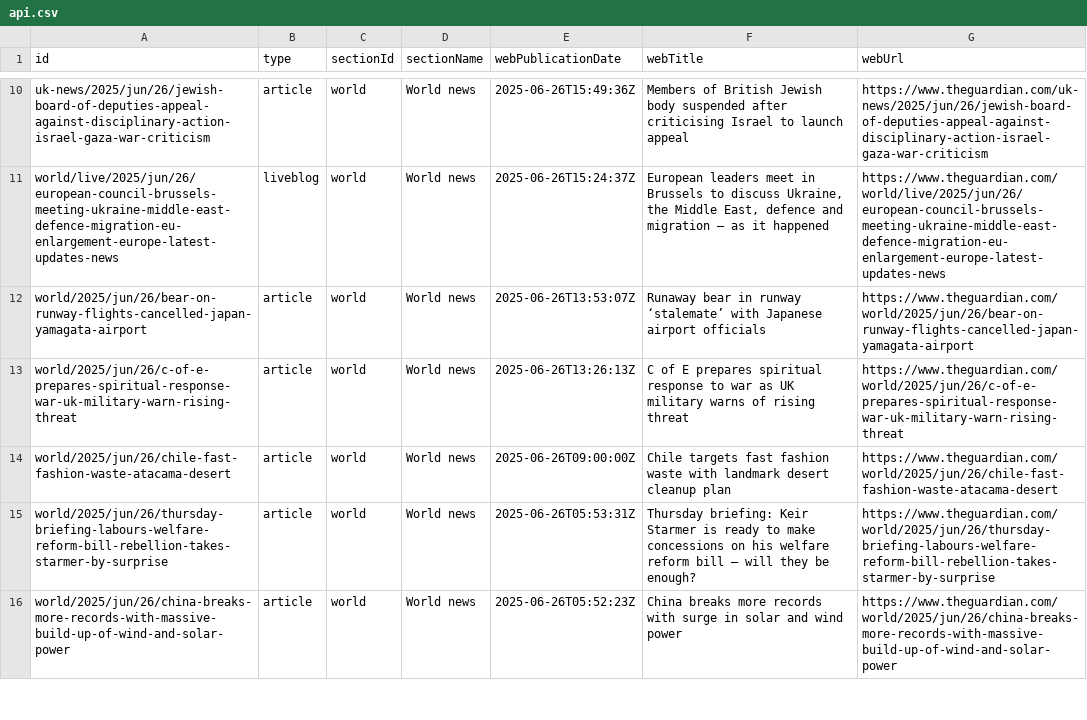
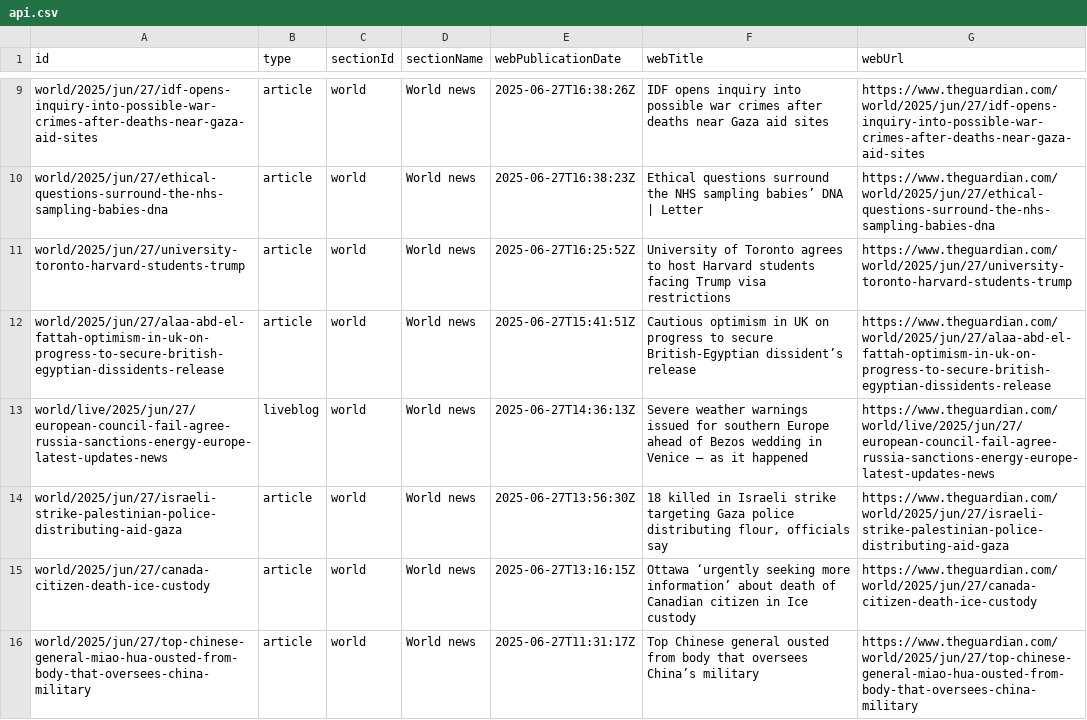
Before and after one commit to 400Ping/OpenSource-Platform, a CSV file: api.csv, drawn as a sheet; only a part is shown, gaps mark what is left out; addresses are those after the commit; the diff covers the shown part only; the diff names each change by its address in the sheet, - before the commit and + after, or states it on an @@ line.

```diff
--- a/api.csv
+++ b/api.csv
-A9 (id): uk-news/2025/jun/26/jewish-board-of-deputies-appeal-against-disciplinary-action-israel-gaza-war-criticism
+A9 (id): world/2025/jun/27/idf-opens-inquiry-into-possible-war-crimes-after-deaths-near-gaza-aid-sites
-E9 (webPublicationDate): 2025-06-26T15:49:36Z
+E9 (webPublicationDate): 2025-06-27T16:38:26Z
-F9 (webTitle): Members of British Jewish body suspended after criticising Israel to launch appeal
+F9 (webTitle): IDF opens inquiry into possible war crimes after deaths near Gaza aid sites
-G9 (webUrl): https://www.theguardian.com/uk-news/2025/jun/26/jewish-board-of-deputies-appeal-against-disciplinary-action-israel-gaza-war-criticism
+G9 (webUrl): https://www.theguardian.com/world/2025/jun/27/idf-opens-inquiry-into-possible-war-crimes-after-deaths-near-gaza-aid-sites
-A10 (id): world/live/2025/jun/26/european-council-brussels-meeting-ukraine-middle-east-defence-migration-eu-enlargement-europe-latest-updates-news
+A10 (id): world/2025/jun/27/ethical-questions-surround-the-nhs-sampling-babies-dna
-B10 (type): liveblog
+B10 (type): article
-E10 (webPublicationDate): 2025-06-26T15:24:37Z
+E10 (webPublicationDate): 2025-06-27T16:38:23Z
-F10 (webTitle): European leaders meet in Brussels to discuss Ukraine, the Middle East, defence and migration – as it happened
+F10 (webTitle): Ethical questions surround the NHS sampling babies’ DNA | Letter
-G10 (webUrl): https://www.theguardian.com/world/live/2025/jun/26/european-council-brussels-meeting-ukraine-middle-east-defence-migration-eu-enlargement-europe-latest-updates-news
+G10 (webUrl): https://www.theguardian.com/world/2025/jun/27/ethical-questions-surround-the-nhs-sampling-babies-dna
-A11 (id): world/2025/jun/26/bear-on-runway-flights-cancelled-japan-yamagata-airport
+A11 (id): world/2025/jun/27/university-toronto-harvard-students-trump
-E11 (webPublicationDate): 2025-06-26T13:53:07Z
+E11 (webPublicationDate): 2025-06-27T16:25:52Z
-F11 (webTitle): Runaway bear in runway ‘stalemate’ with Japanese airport officials
+F11 (webTitle): University of Toronto agrees to host Harvard students facing Trump visa restrictions
-G11 (webUrl): https://www.theguardian.com/world/2025/jun/26/bear-on-runway-flights-cancelled-japan-yamagata-airport
+G11 (webUrl): https://www.theguardian.com/world/2025/jun/27/university-toronto-harvard-students-trump
-A12 (id): world/2025/jun/26/c-of-e-prepares-spiritual-response-war-uk-military-warn-rising-threat
+A12 (id): world/2025/jun/27/alaa-abd-el-fattah-optimism-in-uk-on-progress-to-secure-british-egyptian-dissidents-release
-E12 (webPublicationDate): 2025-06-26T13:26:13Z
+E12 (webPublicationDate): 2025-06-27T15:41:51Z
-F12 (webTitle): C of E prepares spiritual response to war as UK military warns of rising threat
+F12 (webTitle): Cautious optimism in UK on progress to secure British-Egyptian dissident’s release
-G12 (webUrl): https://www.theguardian.com/world/2025/jun/26/c-of-e-prepares-spiritual-response-war-uk-military-warn-rising-threat
+G12 (webUrl): https://www.theguardian.com/world/2025/jun/27/alaa-abd-el-fattah-optimism-in-uk-on-progress-to-secure-british-egyptian-dissidents-release
+row 13: world/live/2025/jun/27/european-council-fail-agree-russia-sanctions-energy-europe-latest-updates-news | liveblog | world | World news | 2025-06-27T14:36:13Z | Severe weather warnings issued for southern Europe ahead of Bezos wedding in Venice – as it happened | https://www.theguardian.com/world/live/2025/jun/27/european-council-fail-agree-russia-sanctions-energy-europe-latest-updates-news
-A14 (id): world/2025/jun/26/chile-fast-fashion-waste-atacama-desert
+A14 (id): world/2025/jun/27/israeli-strike-palestinian-police-distributing-aid-gaza
-E14 (webPublicationDate): 2025-06-26T09:00:00Z
+E14 (webPublicationDate): 2025-06-27T13:56:30Z
-F14 (webTitle): Chile targets fast fashion waste with landmark desert cleanup plan
+F14 (webTitle): 18 killed in Israeli strike targeting Gaza police distributing flour, officials say
-G14 (webUrl): https://www.theguardian.com/world/2025/jun/26/chile-fast-fashion-waste-atacama-desert
+G14 (webUrl): https://www.theguardian.com/world/2025/jun/27/israeli-strike-palestinian-police-distributing-aid-gaza
-A15 (id): world/2025/jun/26/thursday-briefing-labours-welfare-reform-bill-rebellion-takes-starmer-by-surprise
+A15 (id): world/2025/jun/27/canada-citizen-death-ice-custody
-E15 (webPublicationDate): 2025-06-26T05:53:31Z
+E15 (webPublicationDate): 2025-06-27T13:16:15Z
-F15 (webTitle): Thursday briefing: Keir Starmer is ready to make concessions on his welfare reform bill – will they be enough?
+F15 (webTitle): Ottawa ‘urgently seeking more information’ about death of Canadian citizen in Ice custody
-G15 (webUrl): https://www.theguardian.com/world/2025/jun/26/thursday-briefing-labours-welfare-reform-bill-rebellion-takes-starmer-by-surprise
+G15 (webUrl): https://www.theguardian.com/world/2025/jun/27/canada-citizen-death-ice-custody
-A16 (id): world/2025/jun/26/china-breaks-more-records-with-massive-build-up-of-wind-and-solar-power
+A16 (id): world/2025/jun/27/top-chinese-general-miao-hua-ousted-from-body-that-oversees-china-military
-E16 (webPublicationDate): 2025-06-26T05:52:23Z
+E16 (webPublicationDate): 2025-06-27T11:31:17Z
-F16 (webTitle): China breaks more records with surge in solar and wind power
+F16 (webTitle): Top Chinese general ousted from body that oversees China’s military
-G16 (webUrl): https://www.theguardian.com/world/2025/jun/26/china-breaks-more-records-with-massive-build-up-of-wind-and-solar-power
+G16 (webUrl): https://www.theguardian.com/world/2025/jun/27/top-chinese-general-miao-hua-ousted-from-body-that-oversees-china-military
```
Also changed, not shown: 1 removed row and 48 edited cells elsewhere in this file, static.csv, 1 other file.
